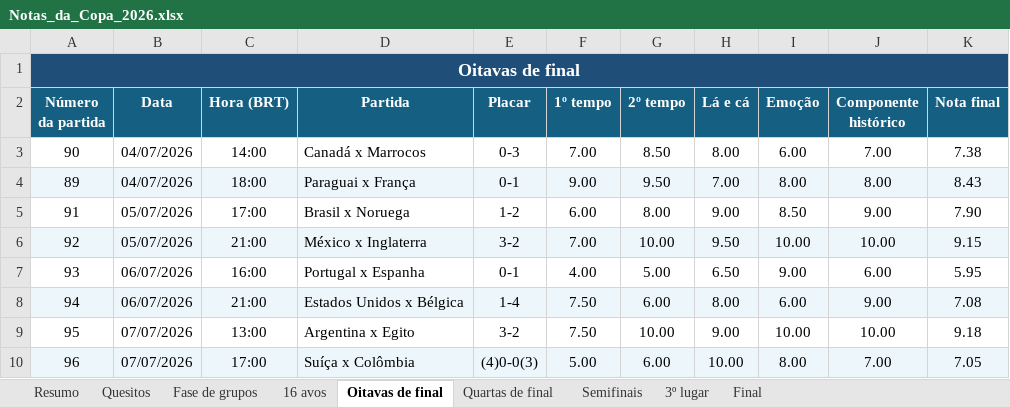
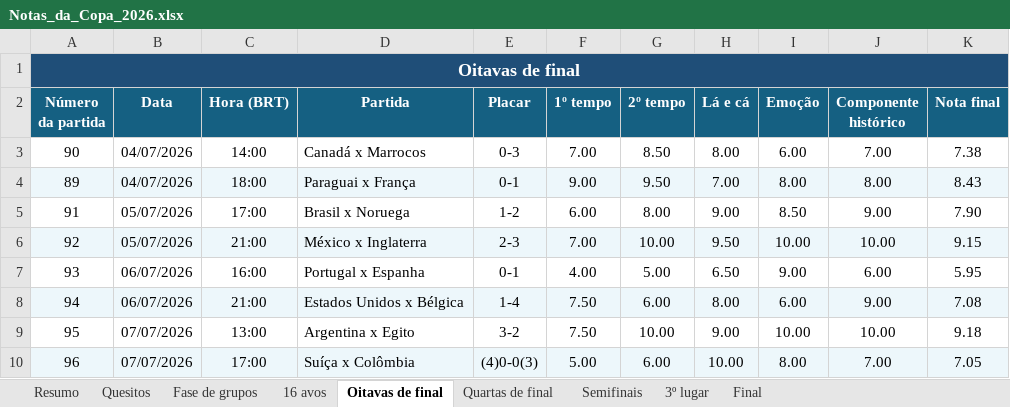
Before and after one commit to jvmello/worldcup-match-ratings, an Excel workbook: Notas_da_Copa_2026.xlsx, sheet Oitavas de final, drawn as a sheet; values as stored, in another font and other column widths than the file's, no borders; charts and pictures and conditional formats and table styles not drawn; the diff names each change by its address in the sheet, - before the commit and + after, or states it on an @@ line.

Commit message:
Fix incorrect scores in the excel files

```diff
--- a/Notas_da_Copa_2026.xlsx (sheet Oitavas de final)
+++ b/Notas_da_Copa_2026.xlsx (sheet Oitavas de final)
-E6 (Placar): 3-2
+E6 (Placar): 2-3
```
Also changed, not shown: templates_blank/Notas_da_Copa_2026_modelo_PT.xlsx, templates_blank/World_Cup_2026_match_ratings_template_EN.xlsx.
